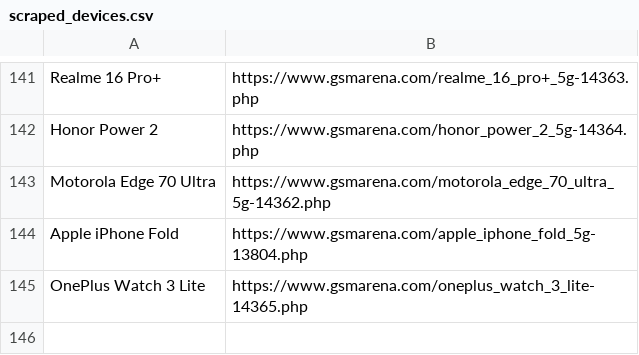
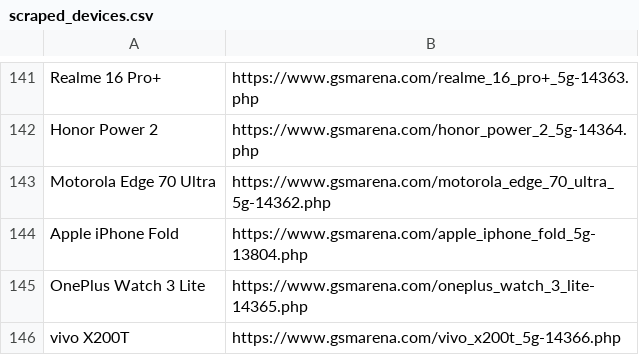
Before and after one commit to fahim12064/zuzu_notice_BOT, a CSV file: scraped_devices.csv, drawn as a sheet; only a part is shown, gaps mark what is left out; the diff names each change by its address in the sheet, - before the commit and + after, or states it on an @@ line.

```diff
--- a/scraped_devices.csv
+++ b/scraped_devices.csv
+row 146: vivo X200T | https://www.gsmarena.com/vivo_x200t_5g-14366.php
```
Also changed, not shown: 3 other files.
